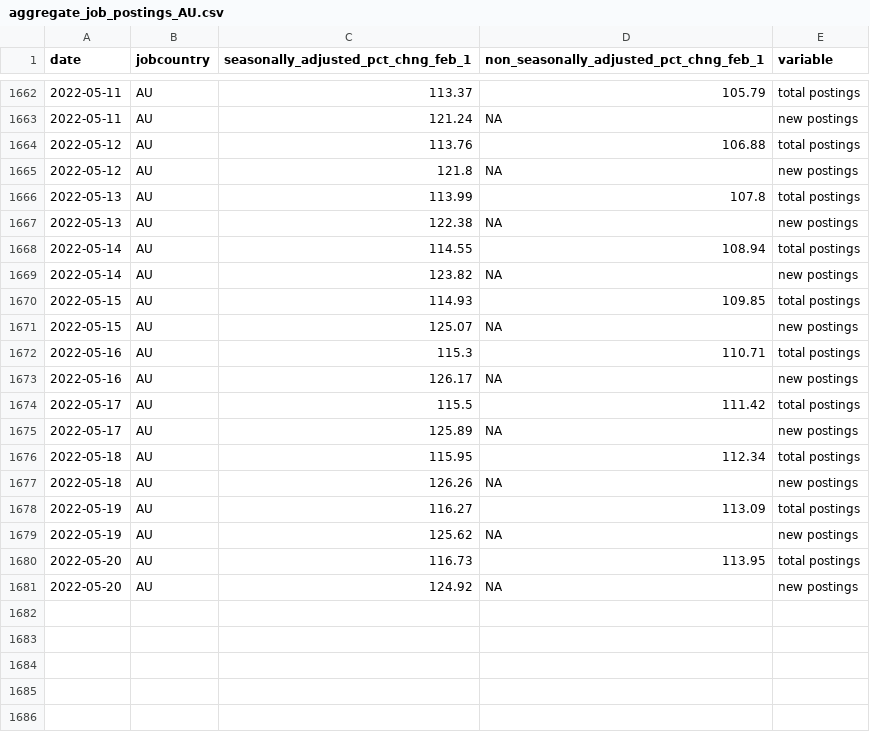
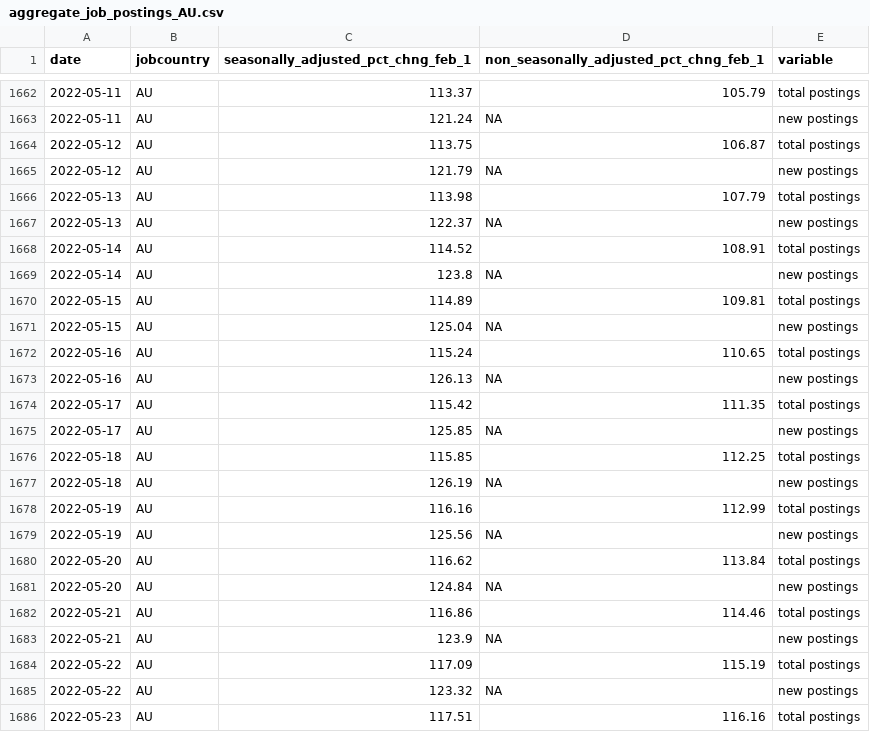
Before and after one commit to hiring-lab/job_postings_tracker, a CSV file: AU/aggregate_job_postings_AU.csv, drawn as a sheet; only a part is shown, gaps mark what is left out; the diff covers the shown part only.

```diff
--- a/AU/aggregate_job_postings_AU.csv
+++ b/AU/aggregate_job_postings_AU.csv
@@ -1663,19 +1663,24 @@ date,jobcountry,seasonally_adjusted_pct_chng_feb_1,non_seasonally_adjusted_pct_c
 2022-05-11,AU,121.24,NA,new postings
-2022-05-12,AU,113.76,106.88,total postings
-2022-05-12,AU,121.8,NA,new postings
-2022-05-13,AU,113.99,107.8,total postings
-2022-05-13,AU,122.38,NA,new postings
-2022-05-14,AU,114.55,108.94,total postings
-2022-05-14,AU,123.82,NA,new postings
-2022-05-15,AU,114.93,109.85,total postings
-2022-05-15,AU,125.07,NA,new postings
-2022-05-16,AU,115.3,110.71,total postings
-2022-05-16,AU,126.17,NA,new postings
-2022-05-17,AU,115.5,111.42,total postings
-2022-05-17,AU,125.89,NA,new postings
-2022-05-18,AU,115.95,112.34,total postings
-2022-05-18,AU,126.26,NA,new postings
-2022-05-19,AU,116.27,113.09,total postings
-2022-05-19,AU,125.62,NA,new postings
-2022-05-20,AU,116.73,113.95,total postings
-2022-05-20,AU,124.92,NA,new postings
+2022-05-12,AU,113.75,106.87,total postings
+2022-05-12,AU,121.79,NA,new postings
+2022-05-13,AU,113.98,107.79,total postings
+2022-05-13,AU,122.37,NA,new postings
+2022-05-14,AU,114.52,108.91,total postings
+2022-05-14,AU,123.8,NA,new postings
+2022-05-15,AU,114.89,109.81,total postings
+2022-05-15,AU,125.04,NA,new postings
+2022-05-16,AU,115.24,110.65,total postings
+2022-05-16,AU,126.13,NA,new postings
+2022-05-17,AU,115.42,111.35,total postings
+2022-05-17,AU,125.85,NA,new postings
+2022-05-18,AU,115.85,112.25,total postings
+2022-05-18,AU,126.19,NA,new postings
+2022-05-19,AU,116.16,112.99,total postings
+2022-05-19,AU,125.56,NA,new postings
+2022-05-20,AU,116.62,113.84,total postings
+2022-05-20,AU,124.84,NA,new postings
+2022-05-21,AU,116.86,114.46,total postings
+2022-05-21,AU,123.9,NA,new postings
+2022-05-22,AU,117.09,115.19,total postings
+2022-05-22,AU,123.32,NA,new postings
+2022-05-23,AU,117.51,116.16,total postings
```
Also changed, not shown: 9 added rows elsewhere in this file, CA/aggregate_job_postings_CA.csv, CA/provincial_postings_ca.csv, 13 other files.
